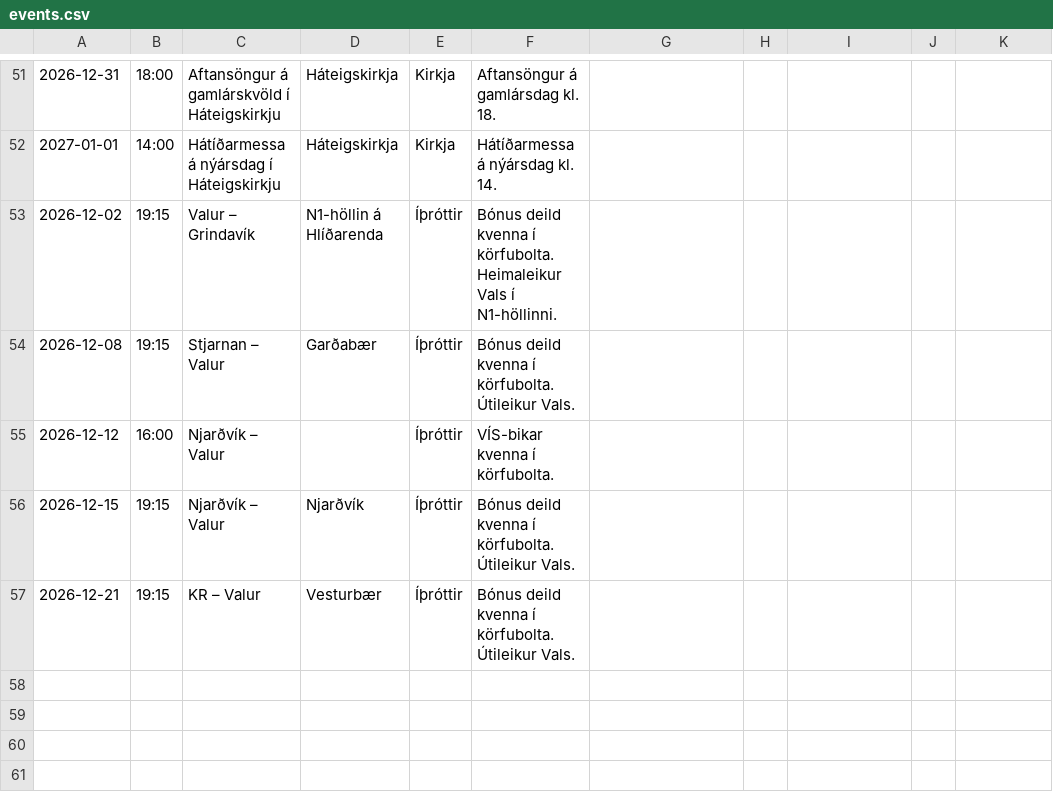
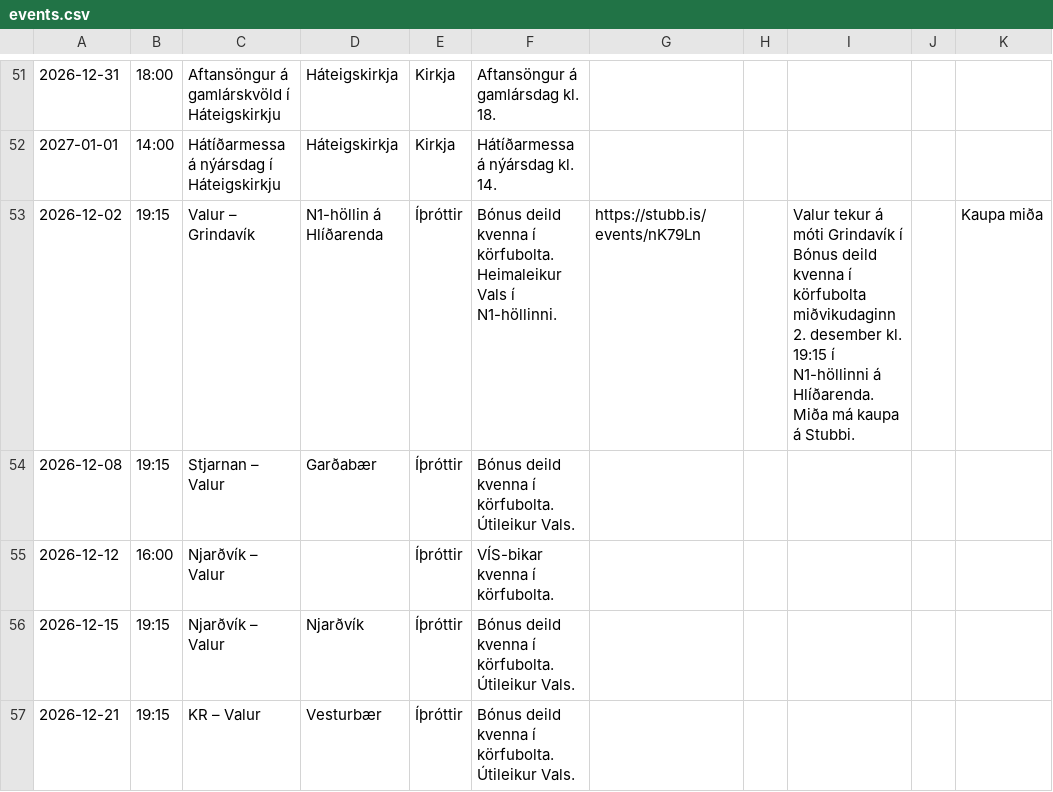
Before and after one commit to enzkrz/hlidaposturinn, a CSV file: data/events.csv, drawn as a sheet; only a part is shown, gaps mark what is left out; the diff names each change by its address in the sheet, - before the commit and + after, or states it on an @@ line.

```diff
--- a/data/events.csv
+++ b/data/events.csv
-G53: (empty)
+G53: https://stubb.is/events/nK79Ln
-I53: (empty)
+I53: Valur tekur á móti Grindavík í Bónus deild kvenna í körfubolta miðvikudaginn 2. desember kl. 19:15 í N1-höllinni á Hlíðarenda. Miða má kaupa á Stubbi.
-K53: (empty)
+K53: Kaupa miða
```
